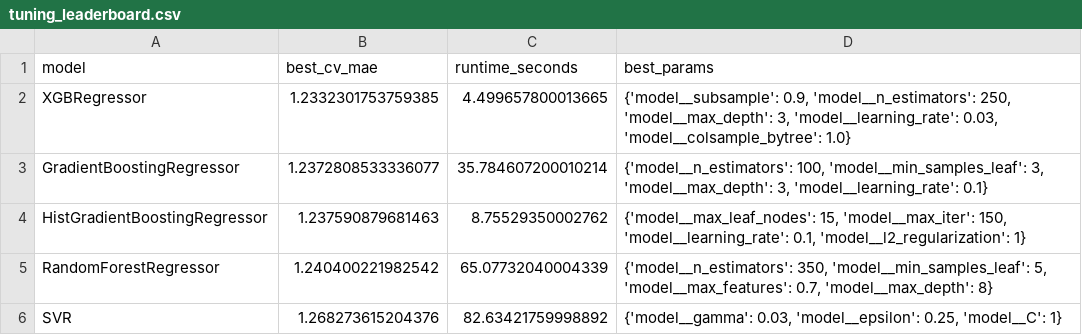
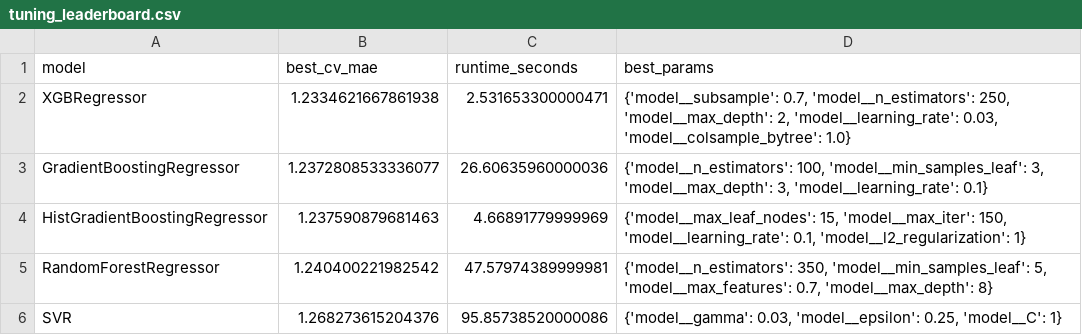
Before and after one commit to STRANGER-93/NAVYA_MODEL, a CSV file: saksham/results/tuning/tuning_leaderboard.csv, drawn as a sheet.

```diff
--- a/saksham/results/tuning/tuning_leaderboard.csv
+++ b/saksham/results/tuning/tuning_leaderboard.csv
@@ -1,6 +1,6 @@
 model,best_cv_mae,runtime_seconds,best_params
-XGBRegressor,1.2332301753759385,4.499657800013665,"{'model__subsample': 0.9, 'model__n_estimators': 250, 'model__max_depth': 3, 'model__learning_rate': 0.03, 'model__colsample_bytree': 1.0}"
-GradientBoostingRegressor,1.2372808533336077,35.784607200010214,"{'model__n_estimators': 100, 'model__min_samples_leaf': 3, 'model__max_depth': 3, 'model__learning_rate': 0.1}"
-HistGradientBoostingRegressor,1.237590879681463,8.75529350002762,"{'model__max_leaf_nodes': 15, 'model__max_iter': 150, 'model__learning_rate': 0.1, 'model__l2_regularization': 1}"
-RandomForestRegressor,1.240400221982542,65.07732040004339,"{'model__n_estimators': 350, 'model__min_samples_leaf': 5, 'model__max_features': 0.7, 'model__max_depth': 8}"
-SVR,1.268273615204376,82.63421759998892,"{'model__gamma': 0.03, 'model__epsilon': 0.25, 'model__C': 1}"
+XGBRegressor,1.2334621667861938,2.531653300000471,"{'model__subsample': 0.7, 'model__n_estimators': 250, 'model__max_depth': 2, 'model__learning_rate': 0.03, 'model__colsample_bytree': 1.0}"
+GradientBoostingRegressor,1.2372808533336077,26.60635960000036,"{'model__n_estimators': 100, 'model__min_samples_leaf': 3, 'model__max_depth': 3, 'model__learning_rate': 0.1}"
+HistGradientBoostingRegressor,1.237590879681463,4.66891779999969,"{'model__max_leaf_nodes': 15, 'model__max_iter': 150, 'model__learning_rate': 0.1, 'model__l2_regularization': 1}"
+RandomForestRegressor,1.240400221982542,47.57974389999981,"{'model__n_estimators': 350, 'model__min_samples_leaf': 5, 'model__max_features': 0.7, 'model__max_depth': 8}"
+SVR,1.268273615204376,95.85738520000086,"{'model__gamma': 0.03, 'model__epsilon': 0.25, 'model__C': 1}"
```
Also changed, not shown: saksham/results/metrics/final_test_comparison.csv, saksham/results/metrics/initial_model_comparison.csv, 13 other files.
